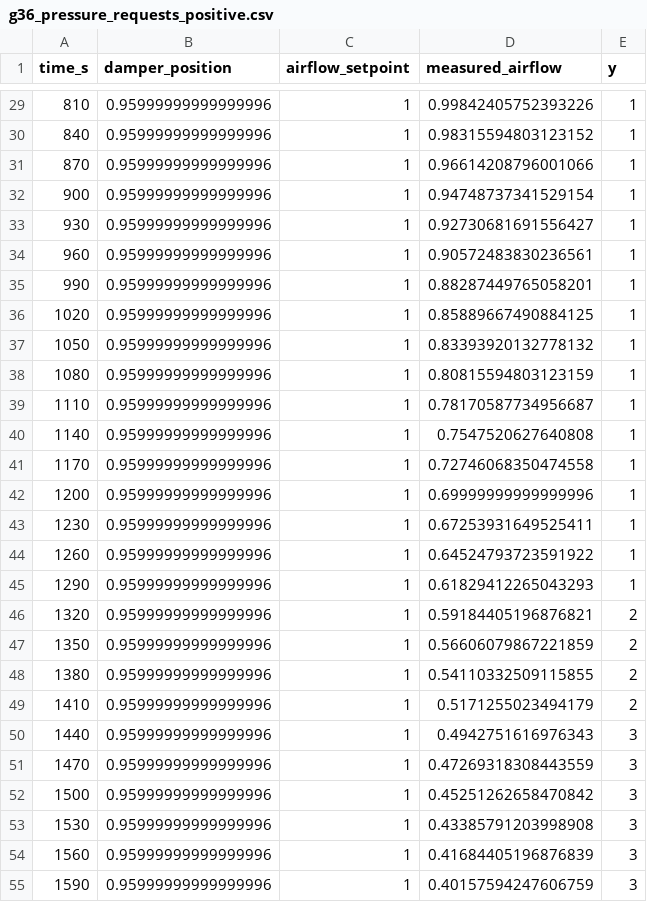
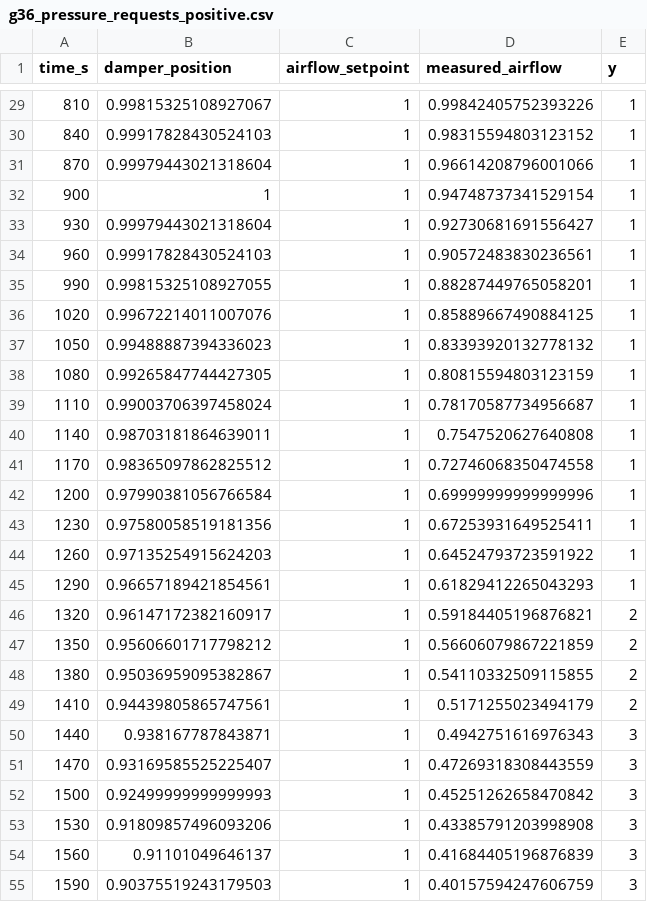
Before and after one commit to ACE-IoT-Solutions/ace-cdl-explorer, a CSV file: verification/g36_pressure_requests_positive.csv, drawn as a sheet; only a part is shown, gaps mark what is left out; the diff covers the shown part only.

```diff
--- a/verification/g36_pressure_requests_positive.csv
+++ b/verification/g36_pressure_requests_positive.csv
@@ -29,27 +29,27 @@ time_s,damper_position,airflow_setpoint,measured_airflow,y
-810,0.95999999999999996,1,0.99842405752393226,1
-840,0.95999999999999996,1,0.98315594803123152,1
-870,0.95999999999999996,1,0.96614208796001066,1
-900,0.95999999999999996,1,0.94748737341529154,1
-930,0.95999999999999996,1,0.92730681691556427,1
-960,0.95999999999999996,1,0.90572483830236561,1
-990,0.95999999999999996,1,0.88287449765058201,1
-1020,0.95999999999999996,1,0.85889667490884125,1
-1050,0.95999999999999996,1,0.83393920132778132,1
-1080,0.95999999999999996,1,0.80815594803123159,1
-1110,0.95999999999999996,1,0.78170587734956687,1
-1140,0.95999999999999996,1,0.7547520627640808,1
-1170,0.95999999999999996,1,0.72746068350474558,1
-1200,0.95999999999999996,1,0.69999999999999996,1
-1230,0.95999999999999996,1,0.67253931649525411,1
-1260,0.95999999999999996,1,0.64524793723591922,1
-1290,0.95999999999999996,1,0.61829412265043293,1
-1320,0.95999999999999996,1,0.59184405196876821,2
-1350,0.95999999999999996,1,0.56606079867221859,2
-1380,0.95999999999999996,1,0.54110332509115855,2
-1410,0.95999999999999996,1,0.5171255023494179,2
-1440,0.95999999999999996,1,0.4942751616976343,3
-1470,0.95999999999999996,1,0.47269318308443559,3
-1500,0.95999999999999996,1,0.45251262658470842,3
-1530,0.95999999999999996,1,0.43385791203998908,3
-1560,0.95999999999999996,1,0.41684405196876839,3
-1590,0.95999999999999996,1,0.40157594247606759,3
+810,0.99815325108927067,1,0.99842405752393226,1
+840,0.99917828430524103,1,0.98315594803123152,1
+870,0.99979443021318604,1,0.96614208796001066,1
+900,1,1,0.94748737341529154,1
+930,0.99979443021318604,1,0.92730681691556427,1
+960,0.99917828430524103,1,0.90572483830236561,1
+990,0.99815325108927055,1,0.88287449765058201,1
+1020,0.99672214011007076,1,0.85889667490884125,1
+1050,0.99488887394336023,1,0.83393920132778132,1
+1080,0.99265847744427305,1,0.80815594803123159,1
+1110,0.99003706397458024,1,0.78170587734956687,1
+1140,0.98703181864639011,1,0.7547520627640808,1
+1170,0.98365097862825512,1,0.72746068350474558,1
+1200,0.97990381056766584,1,0.69999999999999996,1
+1230,0.97580058519181356,1,0.67253931649525411,1
+1260,0.97135254915624203,1,0.64524793723591922,1
+1290,0.96657189421854561,1,0.61829412265043293,1
+1320,0.96147172382160917,1,0.59184405196876821,2
+1350,0.95606601717798212,1,0.56606079867221859,2
+1380,0.95036959095382867,1,0.54110332509115855,2
+1410,0.94439805865747561,1,0.5171255023494179,2
+1440,0.938167787843871,1,0.4942751616976343,3
+1470,0.93169585525225407,1,0.47269318308443559,3
+1500,0.92499999999999993,1,0.45251262658470842,3
+1530,0.91809857496093206,1,0.43385791203998908,3
+1560,0.91101049646137,1,0.41684405196876839,3
+1590,0.90375519243179503,1,0.40157594247606759,3
```
Also changed, not shown: 162 edited cells elsewhere in this file, verification/g36_pressure_requests_positive_openmodelica_raw.csv, 10 other files.
